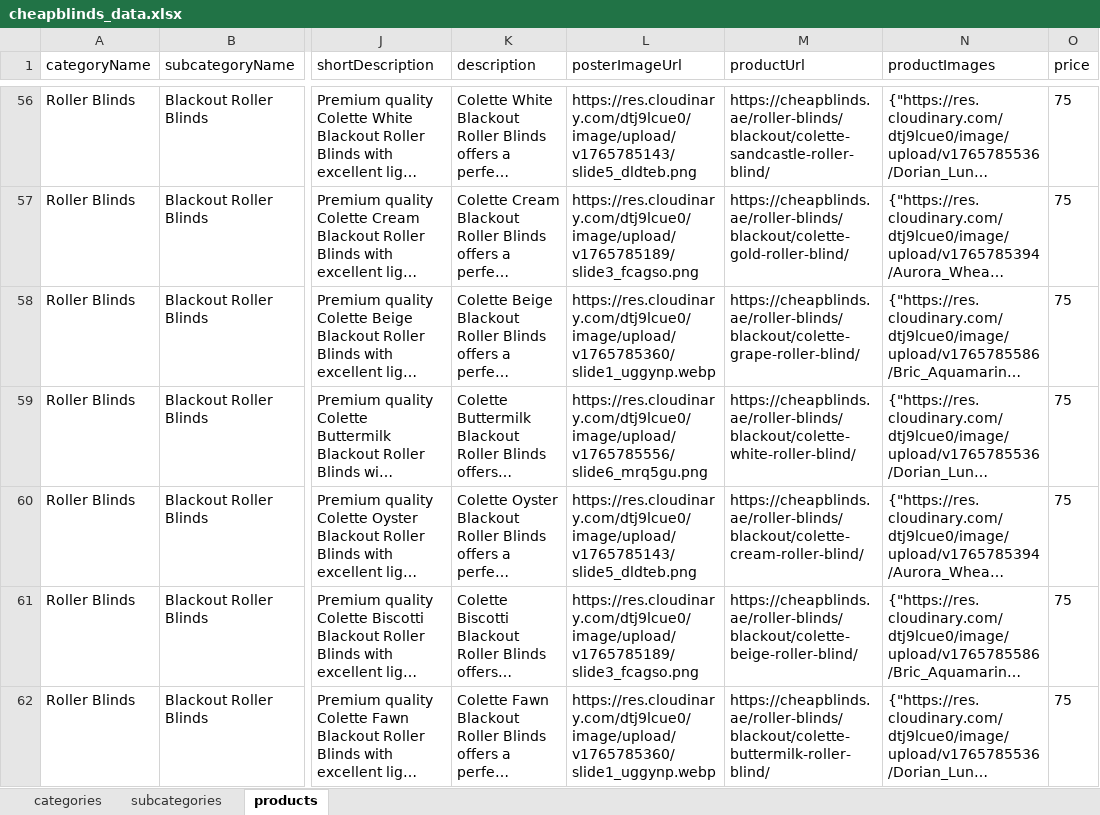
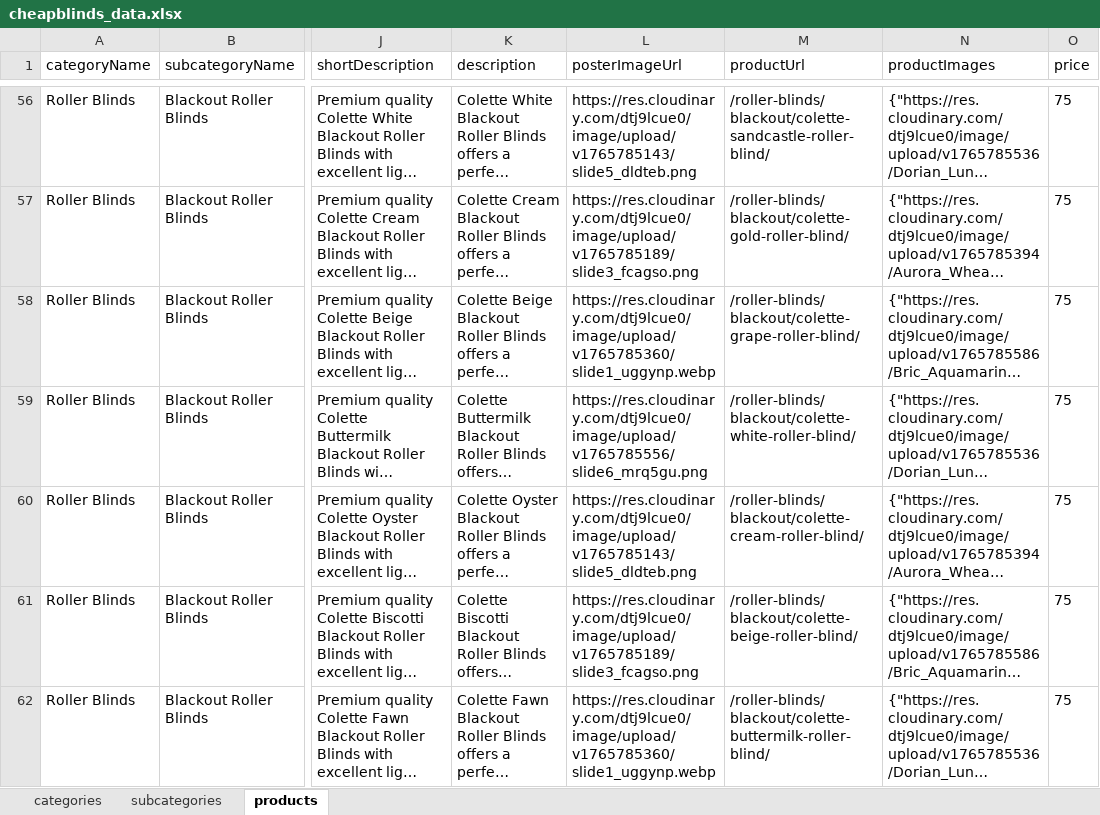
Before and after one commit to Team2Guys/cheapblinds-backend, an Excel workbook: prisma/seed/data/cheapblinds_data.xlsx, sheet products, drawn as a sheet; only a part is shown, gaps mark what is left out; long unchanged cells end in …; values as stored, in another font and other column widths than the file's, no borders; charts and pictures and table styles not drawn; the diff covers the shown part only; the diff names each change by its address in the sheet, - before the commit and + after, or states it on an @@ line.

```diff
--- a/prisma/seed/data/cheapblinds_data.xlsx (sheet products)
+++ b/prisma/seed/data/cheapblinds_data.xlsx (sheet products)
-M56 (productUrl): https://cheapblinds.ae/roller-blinds/blackout/colette-sandcastle-roller-blind/
+M56 (productUrl): /roller-blinds/blackout/colette-sandcastle-roller-blind/
-M57 (productUrl): https://cheapblinds.ae/roller-blinds/blackout/colette-gold-roller-blind/
+M57 (productUrl): /roller-blinds/blackout/colette-gold-roller-blind/
-M58 (productUrl): https://cheapblinds.ae/roller-blinds/blackout/colette-grape-roller-blind/
+M58 (productUrl): /roller-blinds/blackout/colette-grape-roller-blind/
-M59 (productUrl): https://cheapblinds.ae/roller-blinds/blackout/colette-white-roller-blind/
+M59 (productUrl): /roller-blinds/blackout/colette-white-roller-blind/
-M60 (productUrl): https://cheapblinds.ae/roller-blinds/blackout/colette-cream-roller-blind/
+M60 (productUrl): /roller-blinds/blackout/colette-cream-roller-blind/
-M61 (productUrl): https://cheapblinds.ae/roller-blinds/blackout/colette-beige-roller-blind/
+M61 (productUrl): /roller-blinds/blackout/colette-beige-roller-blind/
-M62 (productUrl): https://cheapblinds.ae/roller-blinds/blackout/colette-buttermilk-roller-blind/
+M62 (productUrl): /roller-blinds/blackout/colette-buttermilk-roller-blind/
```
Also changed, not shown: 499 edited cells and cell formats elsewhere in this sheet, sheet subcategories, 1 other file.
